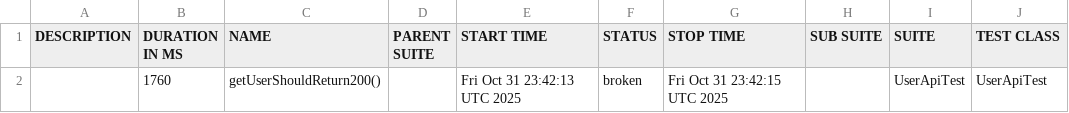
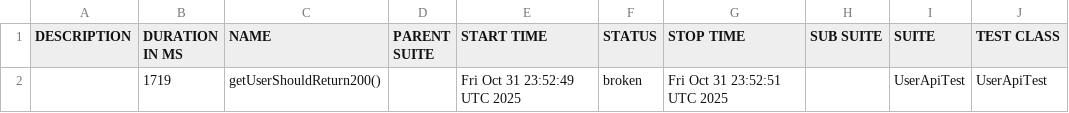
Before and after one commit to RodionYeremeiev/demo_taf_ui_api, a CSV file: api-tests/data/suites.csv, drawn as a sheet; only a part is shown; the diff names each change by its address in the sheet, - before the commit and + after, or states it on an @@ line.

```diff
--- a/api-tests/data/suites.csv
+++ b/api-tests/data/suites.csv
-B2 (DURATION IN MS): 1760
+B2 (DURATION IN MS): 1719
-E2 (START TIME): Fri Oct 31 23:42:13 UTC 2025
+E2 (START TIME): Fri Oct 31 23:52:49 UTC 2025
-G2 (STOP TIME): Fri Oct 31 23:42:15 UTC 2025
+G2 (STOP TIME): Fri Oct 31 23:52:51 UTC 2025
```
Also changed, not shown: 17 other files.
